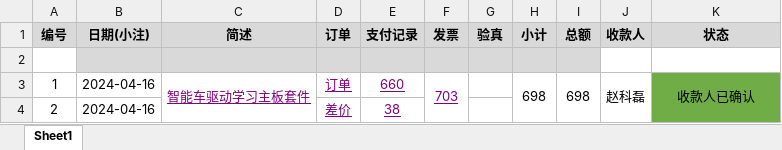
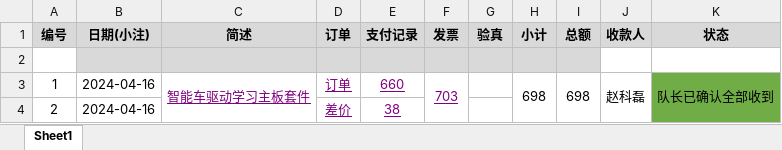
Before and after one commit to xhao79/smartcar_2024, an Excel workbook: expense/模型组/2024-04-16/汇总表.xlsx, sheet Sheet1, drawn as a sheet; values as stored, in another font and other column widths than the file's, no borders; conditional formats not drawn; the diff names each change by its address in the sheet, - before the commit and + after, or states it on an @@ line.

Commit message:
队长已确认全部收到

```diff
--- a/expense/模型组/2024-04-16/汇总表.xlsx (sheet Sheet1)
+++ b/expense/模型组/2024-04-16/汇总表.xlsx (sheet Sheet1)
-K3 (状态): 收款人已确认
+K3 (状态): 队长已确认全部收到
```
